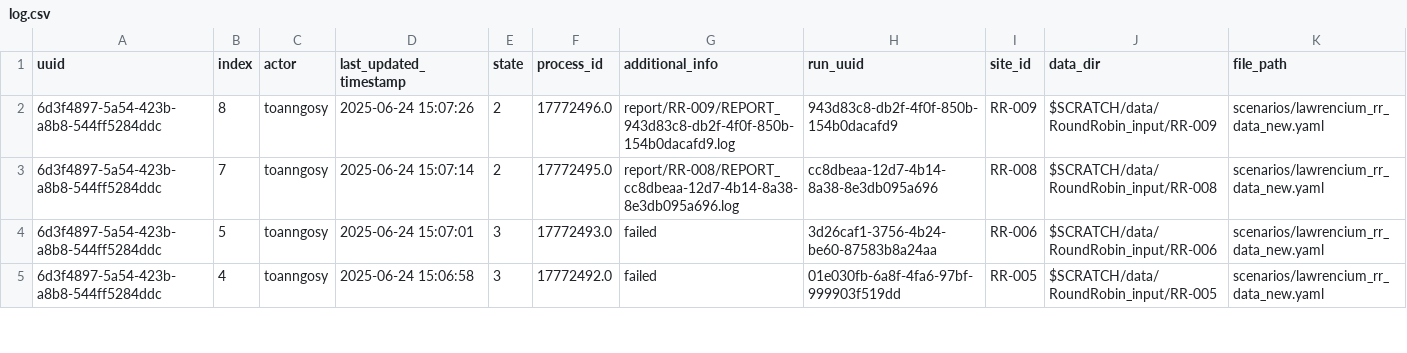
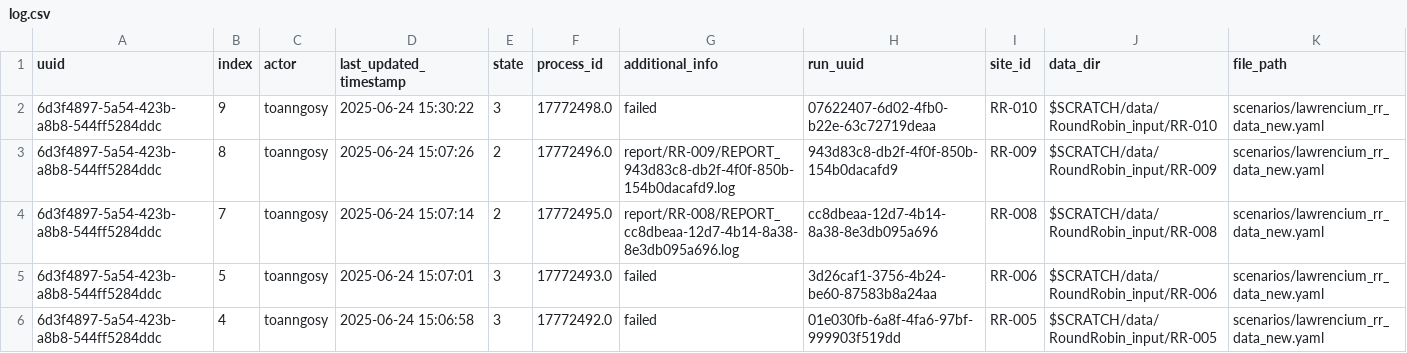
Before and after one commit to toanngosy/test_workflow, a CSV file: report/server/lawrencium/log.csv, drawn as a sheet; only a part is shown.

Commit message:
switch to failed for run uuid 6d3f4897-5a54-423b-a8b8-544ff5284ddc-9 at lawrencium, process ID: 17772498.0

```diff
--- a/report/server/lawrencium/log.csv
+++ b/report/server/lawrencium/log.csv
@@ -1,2 +1,3 @@
 uuid,index,actor,last_updated_timestamp,state,process_id,additional_info,run_uuid,site_id,data_dir,file_path
+6d3f4897-5a54-423b-a8b8-544ff5284ddc,9,toanngosy,2025-06-24 15:30:22,3,17772498.0,failed,07622407-6d02-4fb0-b22e-63c72719deaa,RR-010,$SCRATCH/data/RoundRobin_input/RR-010,scenarios/lawrencium_rr_data_new.yaml
 6d3f4897-5a54-423b-a8b8-544ff5284ddc,8,toanngosy,2025-06-24 15:07:26,2,17772496.0,report/RR-009/REPORT_943d83c8-db2f-4f0f-850b-154b0dacafd9.log,943d83c8-db2f-4f0f-850b-154b0dacafd9,RR-009,$SCRATCH/data/RoundRobin_input/RR-009,scenarios/lawrencium_rr_data_new.yaml
```
